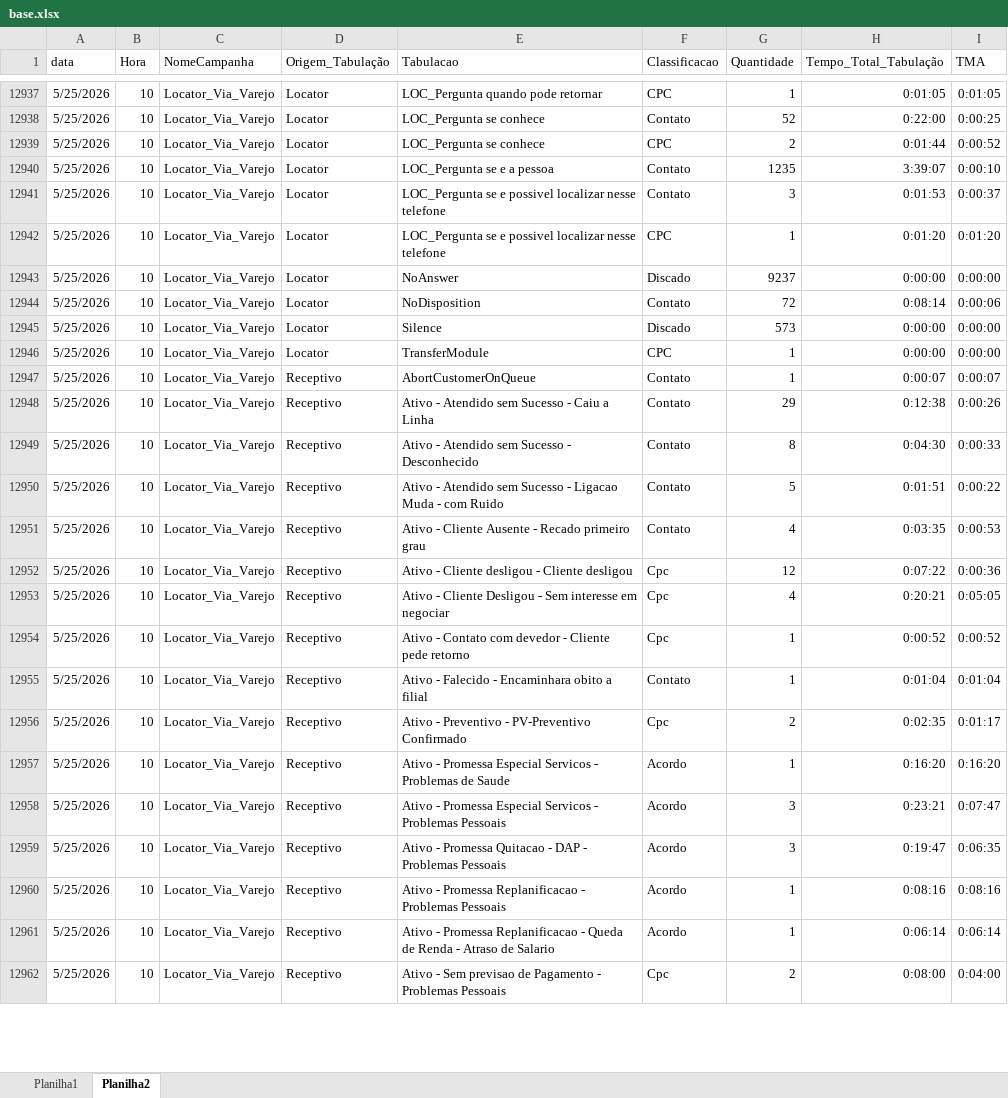
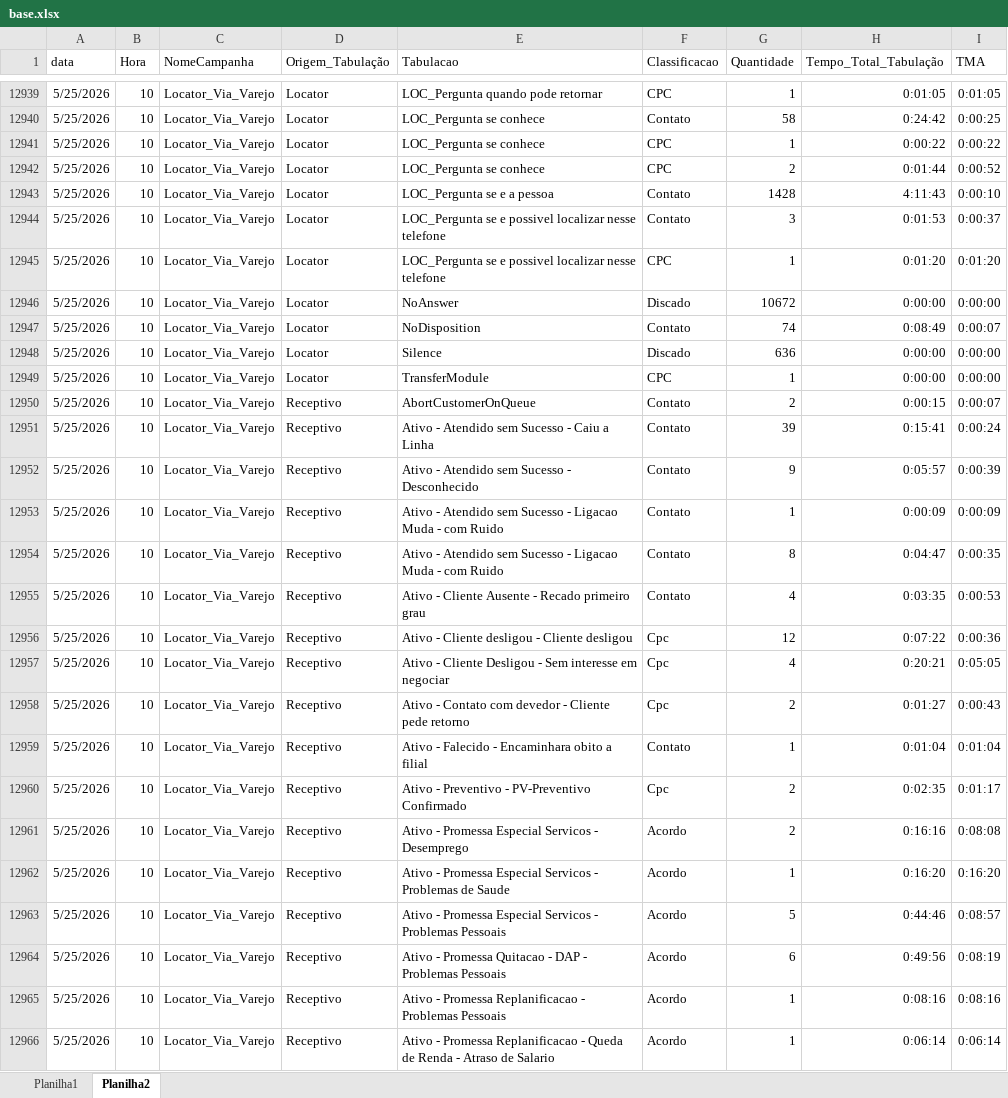
Before and after one commit to kikosouza159-afk/OSPDataCommandCenter, an Excel workbook: data/base.xlsx, sheet Planilha2, drawn as a sheet; only a part is shown, gaps mark what is left out; the shorter side is filled out with more unchanged rows; values as stored, in another font and other column widths than the file's, no borders; addresses are those after the commit; the diff covers the shown part only; the diff names each change by its address in the sheet, - before the commit and + after, or states it on an @@ line.

```diff
--- a/data/base.xlsx (sheet Planilha2)
+++ b/data/base.xlsx (sheet Planilha2)
-G12940 (Quantidade): 52
+G12940 (Quantidade): 58
-H12940 (Tempo_Total_Tabulação): 0:22:00
+H12940 (Tempo_Total_Tabulação): 0:24:42
+row 12941: 5/25/2026 | 10 | Locator_Via_Varejo | Locator | LOC_Pergunta se conhece | CPC | 1 | 0:00:22 | 0:00:22
-G12943 (Quantidade): 1235
+G12943 (Quantidade): 1428
-H12943 (Tempo_Total_Tabulação): 3:39:07
+H12943 (Tempo_Total_Tabulação): 4:11:43
-G12946 (Quantidade): 9237
+G12946 (Quantidade): 10672
-G12947 (Quantidade): 72
+G12947 (Quantidade): 74
-H12947 (Tempo_Total_Tabulação): 0:08:14
+H12947 (Tempo_Total_Tabulação): 0:08:49
-I12947 (TMA): 0:00:06
+I12947 (TMA): 0:00:07
-G12948 (Quantidade): 573
+G12948 (Quantidade): 636
-G12950 (Quantidade): 1
+G12950 (Quantidade): 2
-H12950 (Tempo_Total_Tabulação): 0:00:07
+H12950 (Tempo_Total_Tabulação): 0:00:15
-G12951 (Quantidade): 29
+G12951 (Quantidade): 39
-H12951 (Tempo_Total_Tabulação): 0:12:38
+H12951 (Tempo_Total_Tabulação): 0:15:41
-I12951 (TMA): 0:00:26
+I12951 (TMA): 0:00:24
-G12952 (Quantidade): 8
+G12952 (Quantidade): 9
-H12952 (Tempo_Total_Tabulação): 0:04:30
+H12952 (Tempo_Total_Tabulação): 0:05:57
-I12952 (TMA): 0:00:33
+I12952 (TMA): 0:00:39
-G12953 (Quantidade): 5
+G12953 (Quantidade): 1
-H12953 (Tempo_Total_Tabulação): 0:01:51
+H12953 (Tempo_Total_Tabulação): 0:00:09
-I12953 (TMA): 0:00:22
+I12953 (TMA): 0:00:09
+row 12954: 5/25/2026 | 10 | Locator_Via_Varejo | Receptivo | Ativo - Atendido sem Sucesso - Ligacao Muda - com Ruido | Contato | 8 | 0:04:47 | 0:00:35
-G12958 (Quantidade): 1
+G12958 (Quantidade): 2
-H12958 (Tempo_Total_Tabulação): 0:00:52
+H12958 (Tempo_Total_Tabulação): 0:01:27
-I12958 (TMA): 0:00:52
+I12958 (TMA): 0:00:43
+row 12961: 5/25/2026 | 10 | Locator_Via_Varejo | Receptivo | Ativo - Promessa Especial Servicos - Desemprego | Acordo | 2 | 0:16:16 | 0:08:08
-G12963 (Quantidade): 3
+G12963 (Quantidade): 5
-H12963 (Tempo_Total_Tabulação): 0:23:21
+H12963 (Tempo_Total_Tabulação): 0:44:46
-I12963 (TMA): 0:07:47
+I12963 (TMA): 0:08:57
-G12964 (Quantidade): 3
+G12964 (Quantidade): 6
-H12964 (Tempo_Total_Tabulação): 0:19:47
+H12964 (Tempo_Total_Tabulação): 0:49:56
-I12964 (TMA): 0:06:35
+I12964 (TMA): 0:08:19
```
Also changed, not shown: 24 added rows, 2 removed rows and 37 edited cells elsewhere in this sheet, sheet Planilha1.
